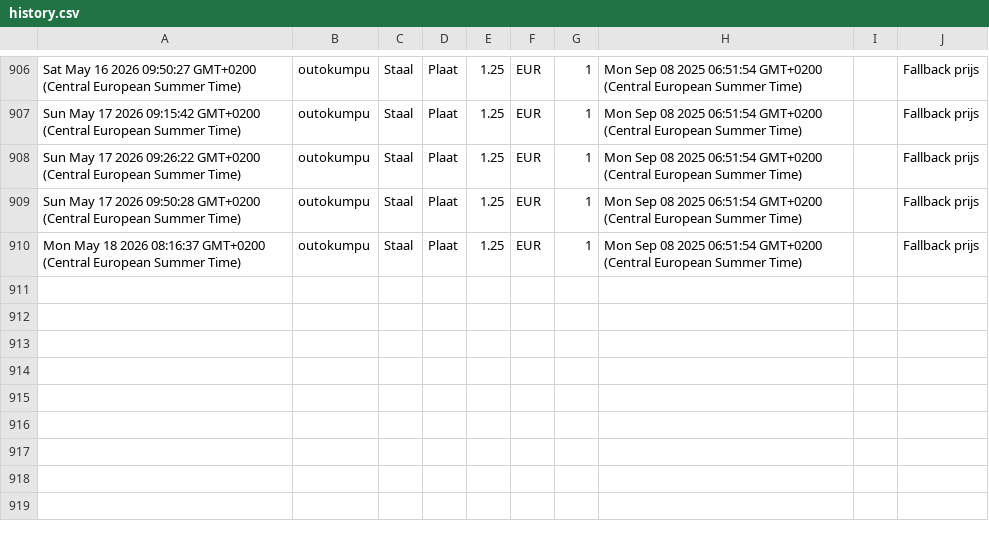
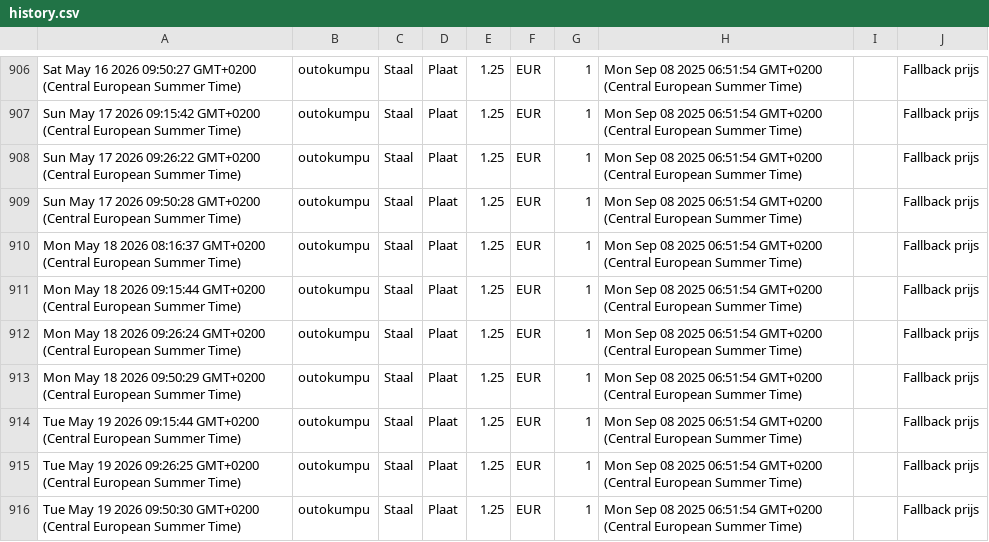
Before and after one commit to gerrit0492-create/Cost-forge-2-test, a CSV file: data/history.csv, drawn as a sheet; only a part is shown, gaps mark what is left out.

Commit message:
Update history.csv vanuit Google Sheets

```diff
--- a/data/history.csv
+++ b/data/history.csv
@@ -910 +910,7 @@ Sun May 17 2026 09:50:28 GMT+0200 (Central European Summer Time),outokumpu,Staal
 Mon May 18 2026 08:16:37 GMT+0200 (Central European Summer Time),outokumpu,Staal,Plaat,1.25,EUR,1,Mon Sep 08 2025 06:51:54 GMT+0200 (Central European Summer Time),,Fallback prijs
+Mon May 18 2026 09:15:44 GMT+0200 (Central European Summer Time),outokumpu,Staal,Plaat,1.25,EUR,1,Mon Sep 08 2025 06:51:54 GMT+0200 (Central European Summer Time),,Fallback prijs
+Mon May 18 2026 09:26:24 GMT+0200 (Central European Summer Time),outokumpu,Staal,Plaat,1.25,EUR,1,Mon Sep 08 2025 06:51:54 GMT+0200 (Central European Summer Time),,Fallback prijs
+Mon May 18 2026 09:50:29 GMT+0200 (Central European Summer Time),outokumpu,Staal,Plaat,1.25,EUR,1,Mon Sep 08 2025 06:51:54 GMT+0200 (Central European Summer Time),,Fallback prijs
+Tue May 19 2026 09:15:44 GMT+0200 (Central European Summer Time),outokumpu,Staal,Plaat,1.25,EUR,1,Mon Sep 08 2025 06:51:54 GMT+0200 (Central European Summer Time),,Fallback prijs
+Tue May 19 2026 09:26:25 GMT+0200 (Central European Summer Time),outokumpu,Staal,Plaat,1.25,EUR,1,Mon Sep 08 2025 06:51:54 GMT+0200 (Central European Summer Time),,Fallback prijs
+Tue May 19 2026 09:50:30 GMT+0200 (Central European Summer Time),outokumpu,Staal,Plaat,1.25,EUR,1,Mon Sep 08 2025 06:51:54 GMT+0200 (Central European Summer Time),,Fallback prijs
```
